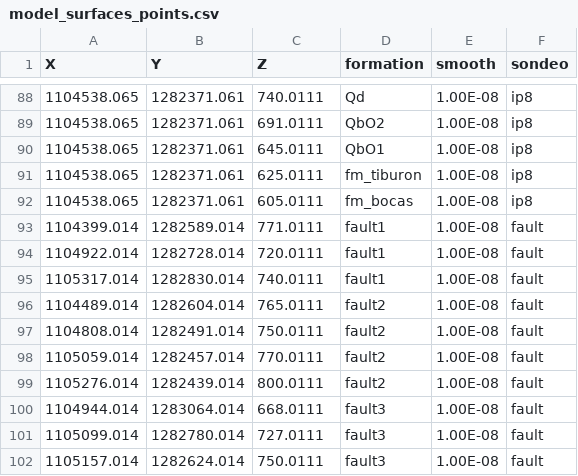
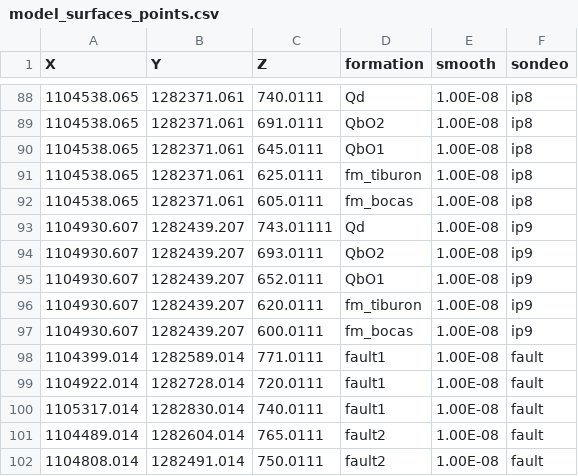
Before and after one commit to AndresH1213/TesisData, a CSV file: Data/model_surfaces_points.csv, drawn as a sheet; only a part is shown, gaps mark what is left out; the shorter side is filled out with more unchanged rows; the diff names each change by its address in the sheet, - before the commit and + after, or states it on an @@ line.

Commit message:
ip9

```diff
--- a/Data/model_surfaces_points.csv
+++ b/Data/model_surfaces_points.csv
+row 93: 1104930.607 | 1282439.207 | 743.01111 | Qd | 1.00E-08 | ip9
+row 94: 1104930.607 | 1282439.207 | 693.0111 | QbO2 | 1.00E-08 | ip9
+row 95: 1104930.607 | 1282439.207 | 652.0111 | QbO1 | 1.00E-08 | ip9
+row 96: 1104930.607 | 1282439.207 | 620.0111 | fm_tiburon | 1.00E-08 | ip9
+row 97: 1104930.607 | 1282439.207 | 600.0111 | fm_bocas | 1.00E-08 | ip9
```
